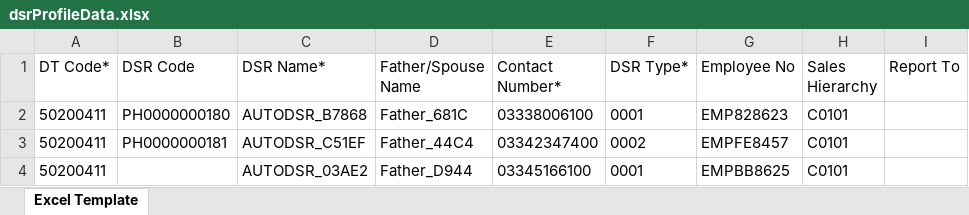
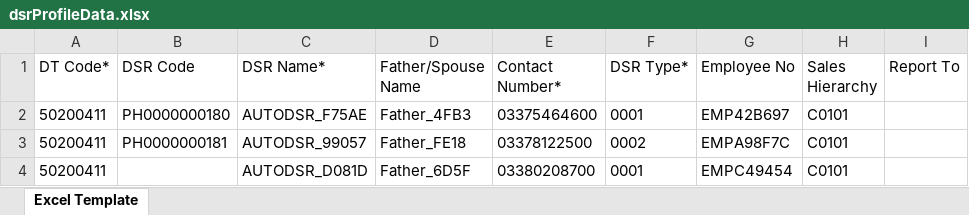
Before and after one commit to hadiimran00/ExcelGenerator, an Excel workbook: Resources/dsrProfileData.xlsx, sheet Excel Template, drawn as a sheet; only a part is shown; values as stored, in another font and other column widths than the file's, no borders; the diff names each change by its address in the sheet, - before the commit and + after, or states it on an @@ line.

```diff
--- a/Resources/dsrProfileData.xlsx (sheet Excel Template)
+++ b/Resources/dsrProfileData.xlsx (sheet Excel Template)
-C2 (DSR Name*): AUTODSR_B7868
+C2 (DSR Name*): AUTODSR_F75AE
-D2 (Father/Spouse Name): Father_681C
+D2 (Father/Spouse Name): Father_4FB3
-E2 (Contact Number*): 03338006100
+E2 (Contact Number*): 03375464600
-G2 (Employee No): EMP828623
+G2 (Employee No): EMP42B697
-C3 (DSR Name*): AUTODSR_C51EF
+C3 (DSR Name*): AUTODSR_99057
-D3 (Father/Spouse Name): Father_44C4
+D3 (Father/Spouse Name): Father_FE18
-E3 (Contact Number*): 03342347400
+E3 (Contact Number*): 03378122500
-G3 (Employee No): EMPFE8457
+G3 (Employee No): EMPA98F7C
-C4 (DSR Name*): AUTODSR_03AE2
+C4 (DSR Name*): AUTODSR_D081D
-D4 (Father/Spouse Name): Father_D944
+D4 (Father/Spouse Name): Father_6D5F
-E4 (Contact Number*): 03345166100
+E4 (Contact Number*): 03380208700
-G4 (Employee No): EMPBB8625
+G4 (Employee No): EMPC49454
```
Also changed, not shown: Resources/ExcelTemplateForOutletCreation.xlsx, Resources/configPH.xlsx, 9 other files.
